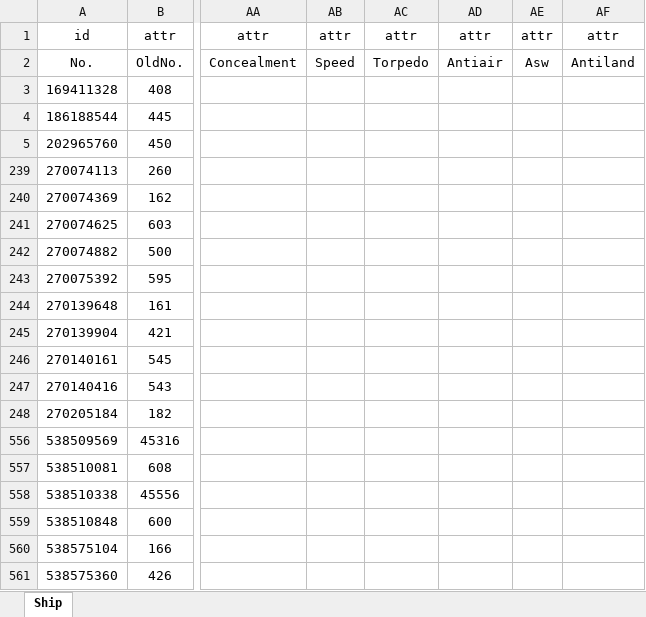
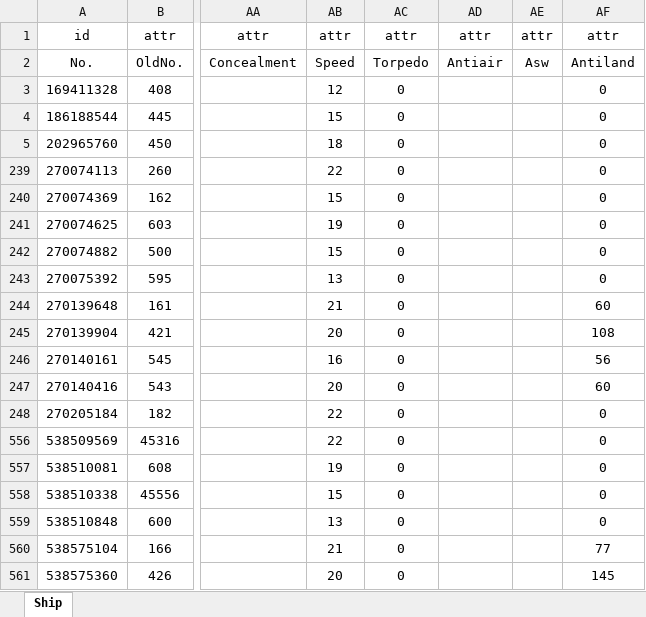
Before and after one commit to ibicdlcod/GuoMuoRuoProject, an Excel workbook: doc/ship/Ship.xlsx, sheet Ship, drawn as a sheet; only a part is shown, gaps mark what is left out; values as stored, in another font and other column widths than the file's, no borders; charts and pictures not drawn; the diff covers the shown part only; the diff names each change by its address in the sheet, - before the commit and + after, or states it on an @@ line.

Commit message:
more aux ship stats

```diff
--- a/doc/ship/Ship.xlsx (sheet Ship)
+++ b/doc/ship/Ship.xlsx (sheet Ship)
-AB3: (empty)
+AB3: 12
-AC3:AC5: (empty)
+AC3:AC5: 0
-AF3:AF5: (empty)
+AF3:AF5: 0
-AB4: (empty)
+AB4: 15
-AB5: (empty)
+AB5: 18
-AB239: (empty)
+AB239: 22
-AC239:AC248: (empty)
+AC239:AC248: 0
-AF239:AF243: (empty)
+AF239:AF243: 0
-AB240: (empty)
+AB240: 15
-AB241: (empty)
+AB241: 19
-AB242: (empty)
+AB242: 15
-AB243: (empty)
+AB243: 13
-AB244: (empty)
+AB244: 21
-AF244: (empty)
+AF244: 60
-AB245: (empty)
+AB245: 20
-AF245: (empty)
+AF245: 108
-AB246: (empty)
+AB246: 16
-AF246: (empty)
+AF246: 56
-AB247: (empty)
+AB247: 20
-AF247: (empty)
+AF247: 60
-AB248: (empty)
+AB248: 22
-AF248: (empty)
+AF248: 0
-AB556: (empty)
+AB556: 22
-AC556:AC561: (empty)
+AC556:AC561: 0
-AF556:AF559: (empty)
+AF556:AF559: 0
-AB557: (empty)
+AB557: 19
-AB558: (empty)
+AB558: 15
-AB559: (empty)
+AB559: 13
-AB560: (empty)
+AB560: 21
-AF560: (empty)
+AF560: 77
-AB561: (empty)
+AB561: 20
-AF561: (empty)
+AF561: 145
```
Also changed, not shown: 15 edited cells elsewhere in this sheet.
